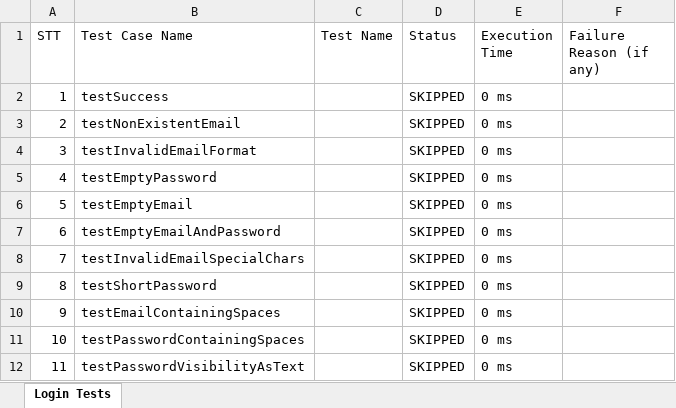
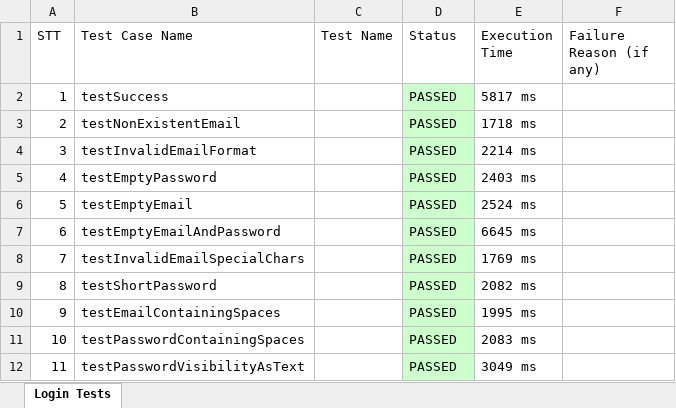
Before and after one commit to shinki04/TotodayWebTesting, an Excel workbook: ExportExcel/Login Tests.xlsx, sheet Login Tests, drawn as a sheet; values as stored, in another font and other column widths than the file's, no borders; the diff names each change by its address in the sheet, - before the commit and + after, or states it on an @@ line.

```diff
--- a/ExportExcel/Login Tests.xlsx (sheet Login Tests)
+++ b/ExportExcel/Login Tests.xlsx (sheet Login Tests)
-D2:D12 (Status): SKIPPED
+D2:D12 (Status): PASSED
-D2:D12 fill: none
+D2:D12 fill: #CCFFCC
-E2 (Execution Time): 0 ms
+E2 (Execution Time): 5817 ms
-E3 (Execution Time): 0 ms
+E3 (Execution Time): 1718 ms
-E4 (Execution Time): 0 ms
+E4 (Execution Time): 2214 ms
-E5 (Execution Time): 0 ms
+E5 (Execution Time): 2403 ms
-E6 (Execution Time): 0 ms
+E6 (Execution Time): 2524 ms
-E7 (Execution Time): 0 ms
+E7 (Execution Time): 6645 ms
-E8 (Execution Time): 0 ms
+E8 (Execution Time): 1769 ms
-E9 (Execution Time): 0 ms
+E9 (Execution Time): 2082 ms
-E10 (Execution Time): 0 ms
+E10 (Execution Time): 1995 ms
-E11 (Execution Time): 0 ms
+E11 (Execution Time): 2083 ms
-E12 (Execution Time): 0 ms
+E12 (Execution Time): 3049 ms
```
Also changed, not shown: ExportExcel/Account Information Tests.xlsx, ExportExcel/Delete Favourite Tests.xlsx, 15 other files.
